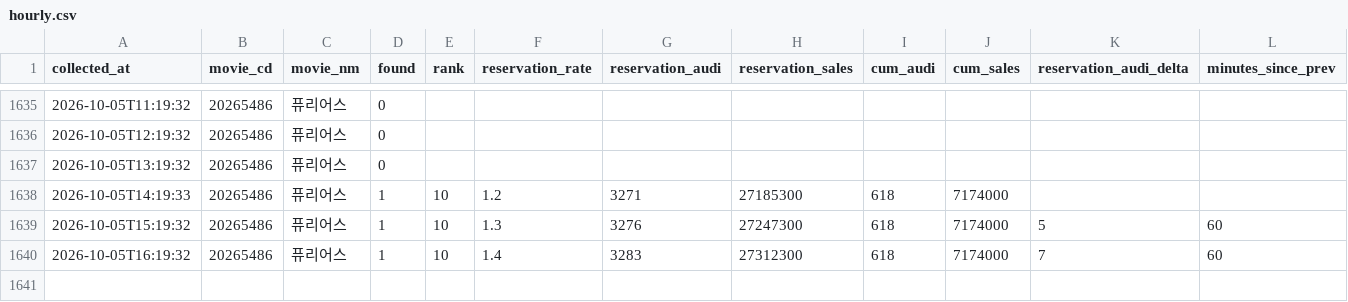
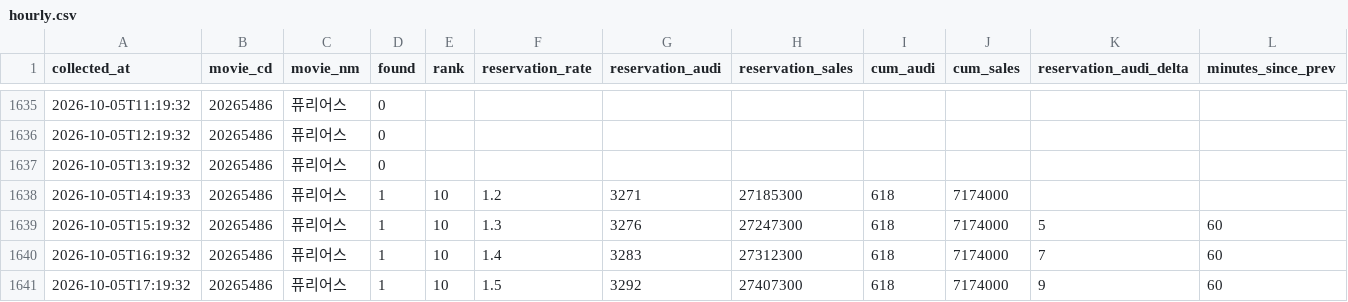
Before and after one commit to haean-hub/haean, a CSV file: data/hourly.csv, drawn as a sheet; only a part is shown, gaps mark what is left out; the diff names each change by its address in the sheet, - before the commit and + after, or states it on an @@ line.

```diff
--- a/data/hourly.csv
+++ b/data/hourly.csv
+row 1641: 2026-10-05T17:19:32 | 20265486 | 퓨리어스 | 1 | 10 | 1.5 | 3292 | 27407300 | 618 | 7174000 | 9 | 60
```
Also changed, not shown: data/competitors.csv, data/member_snapshots.csv, 1 other file.
